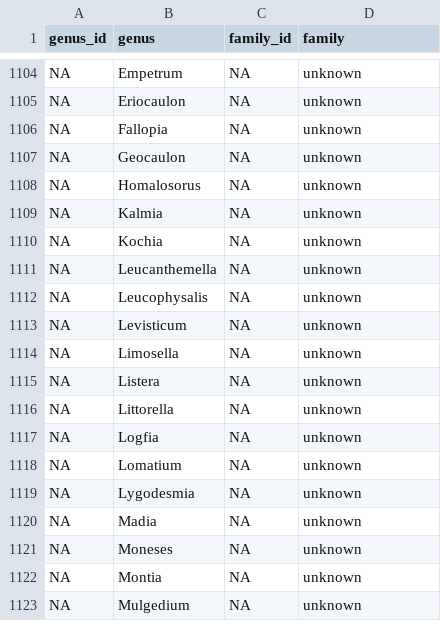
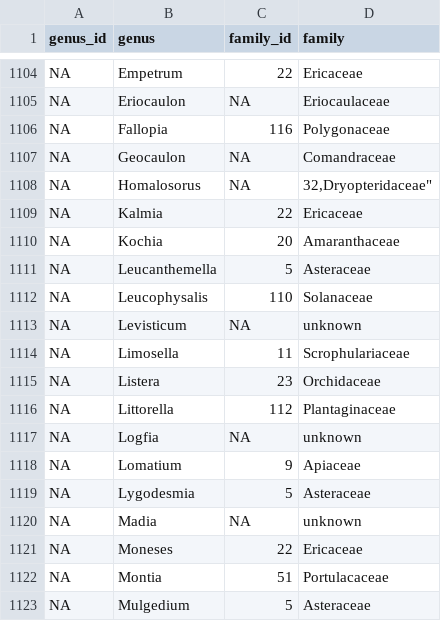
Before and after one commit to stuartWagenius/mnPlas, a CSV file: raw/genusFamilyImproved.csv, drawn as a sheet; only a part is shown, gaps mark what is left out; the diff covers the shown part only; the diff names each change by its address in the sheet, - before the commit and + after, or states it on an @@ line.

Commit message:
update raw/genusFamilyImproved.csv manual entry from www.minnesotawildflowers.info

```diff
--- a/raw/genusFamilyImproved.csv
+++ b/raw/genusFamilyImproved.csv
-C1104 (family_id): NA
+C1104 (family_id): 22
-D1104 (family): unknown
+D1104 (family): Ericaceae
-D1105 (family): unknown
+D1105 (family): Eriocaulaceae
-C1106 (family_id): NA
+C1106 (family_id): 116
-D1106 (family): unknown
+D1106 (family): Polygonaceae
-D1107 (family): unknown
+D1107 (family): Comandraceae
-D1108 (family): unknown
+D1108 (family): 32,Dryopteridaceae"
-C1109 (family_id): NA
+C1109 (family_id): 22
-D1109 (family): unknown
+D1109 (family): Ericaceae
-C1110 (family_id): NA
+C1110 (family_id): 20
-D1110 (family): unknown
+D1110 (family): Amaranthaceae
-C1111 (family_id): NA
+C1111 (family_id): 5
-D1111 (family): unknown
+D1111 (family): Asteraceae
-C1112 (family_id): NA
+C1112 (family_id): 110
-D1112 (family): unknown
+D1112 (family): Solanaceae
-C1114 (family_id): NA
+C1114 (family_id): 11
-D1114 (family): unknown
+D1114 (family): Scrophulariaceae
-C1115 (family_id): NA
+C1115 (family_id): 23
-D1115 (family): unknown
+D1115 (family): Orchidaceae
-C1116 (family_id): NA
+C1116 (family_id): 112
-D1116 (family): unknown
+D1116 (family): Plantaginaceae
-C1118 (family_id): NA
+C1118 (family_id): 9
-D1118 (family): unknown
+D1118 (family): Apiaceae
-C1119 (family_id): NA
+C1119 (family_id): 5
-D1119 (family): unknown
+D1119 (family): Asteraceae
-C1121 (family_id): NA
+C1121 (family_id): 22
-D1121 (family): unknown
+D1121 (family): Ericaceae
-C1122 (family_id): NA
+C1122 (family_id): 51
-D1122 (family): unknown
+D1122 (family): Portulacaceae
-C1123 (family_id): NA
+C1123 (family_id): 5
-D1123 (family): unknown
+D1123 (family): Asteraceae
```
Also changed, not shown: 1 removed row and 67 edited cells elsewhere in this file.
